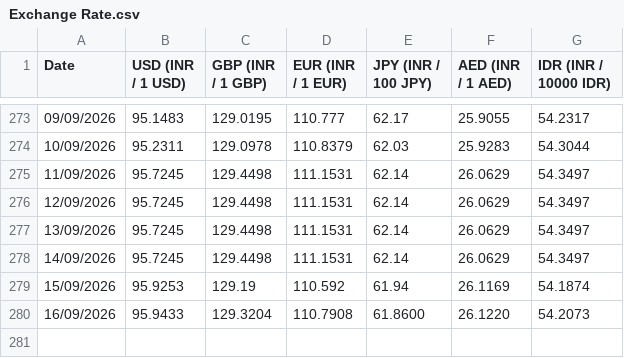
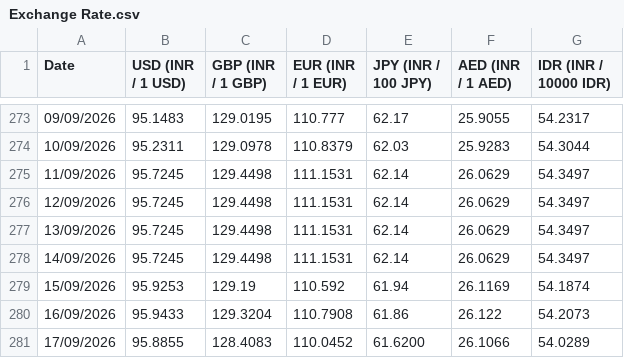
Before and after one commit to welReportsBI-0507/WiGMAN_Exchange_Rate, a CSV file: Exchange Rate.csv, drawn as a sheet; only a part is shown, gaps mark what is left out.

```diff
--- a/Exchange Rate.csv
+++ b/Exchange Rate.csv
@@ -279,2 +279,3 @@ Date,USD (INR / 1 USD),GBP (INR / 1 GBP),EUR (INR / 1 EUR),JPY (INR / 100 JPY),A
 15/09/2026,95.9253,129.19,110.592,61.94,26.1169,54.1874
-16/09/2026,95.9433,129.3204,110.7908,61.8600,26.1220,54.2073
+16/09/2026,95.9433,129.3204,110.7908,61.86,26.122,54.2073
+17/09/2026,95.8855,128.4083,110.0452,61.6200,26.1066,54.0289
```
